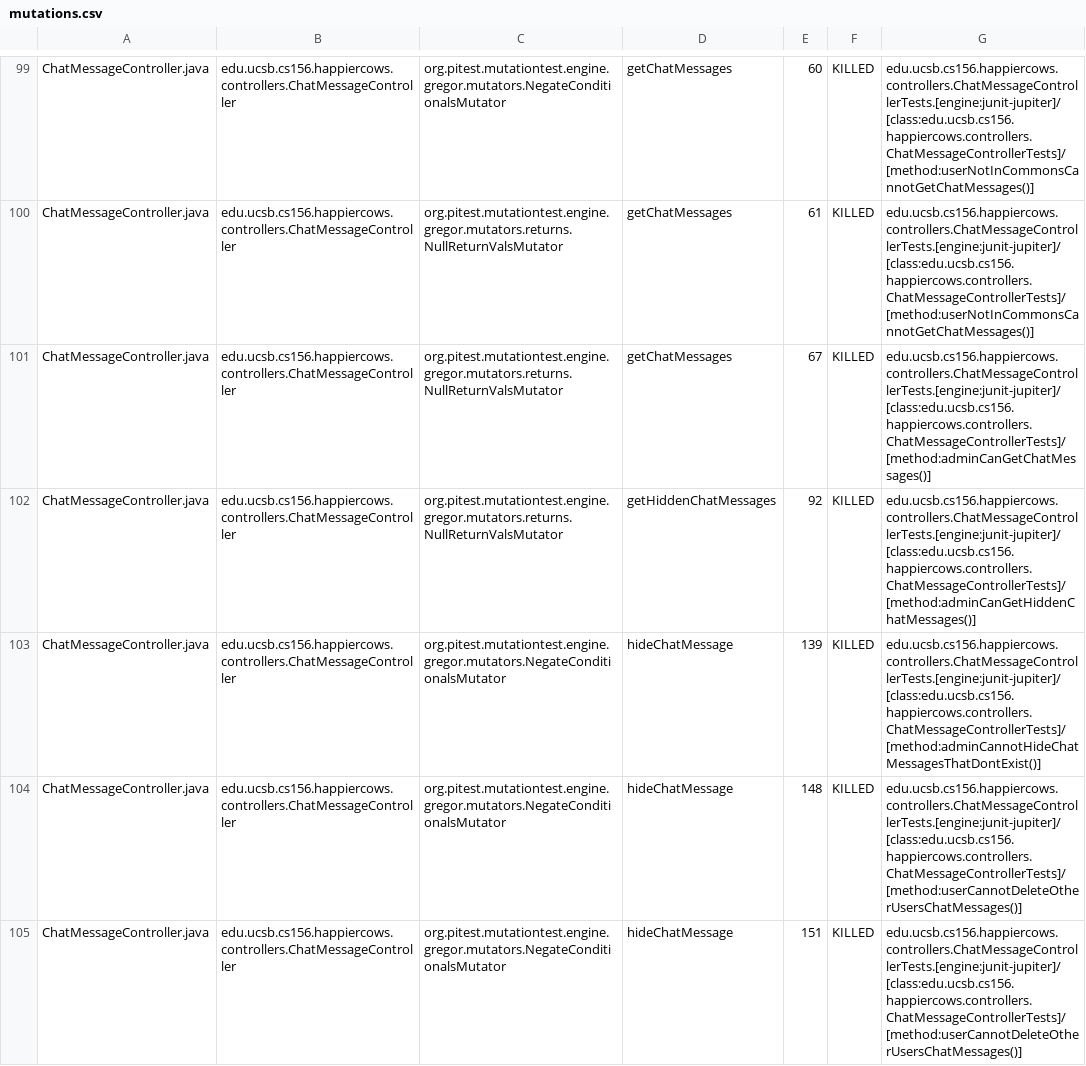
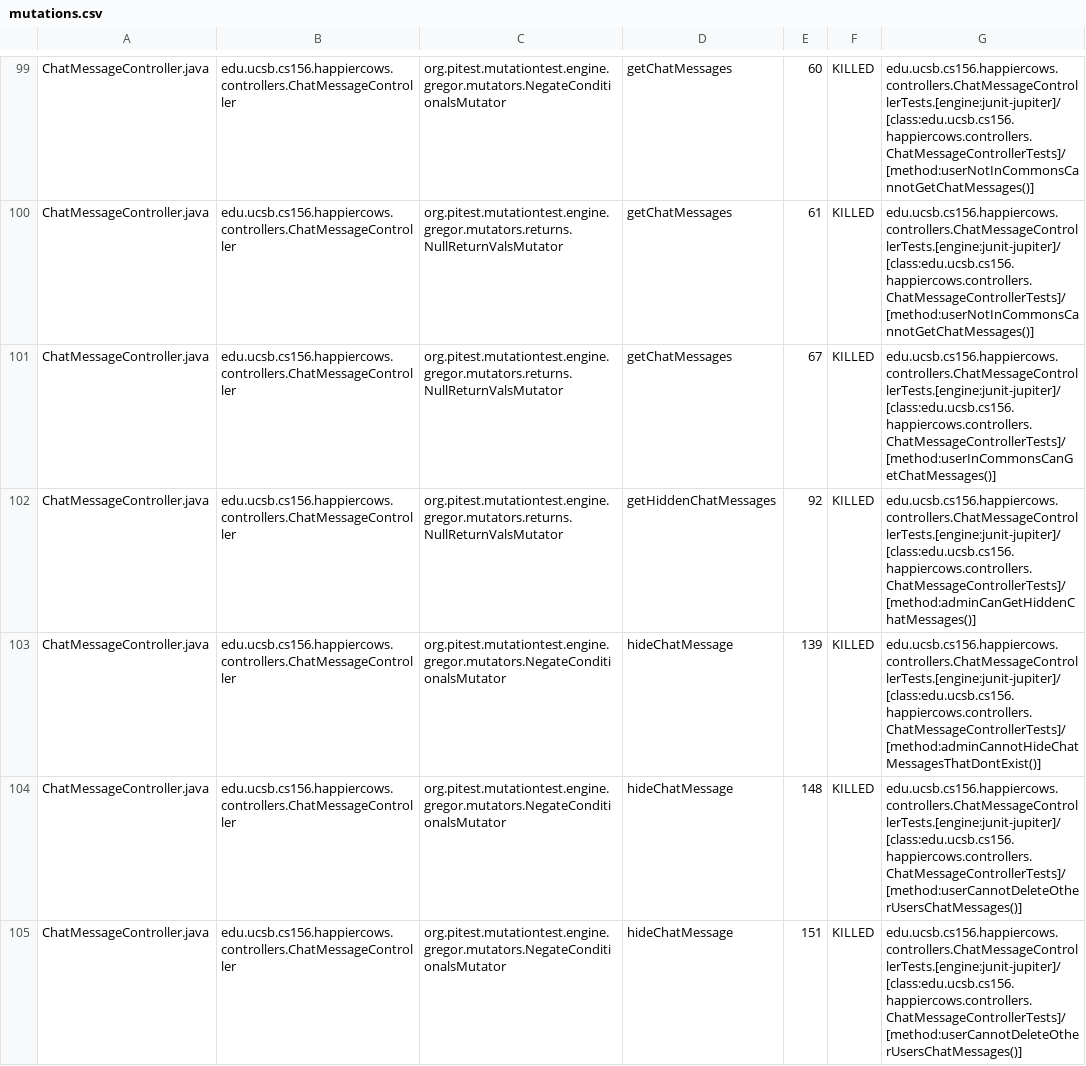
Before and after one commit to ucsb-cs156-w24/proj-happy-cows-w24-4pm-1, a CSV file: prs/28/pitest/mutations.csv, drawn as a sheet; only a part is shown, gaps mark what is left out; the diff covers the shown part only.

Commit message:
Deploying to gh-pages from @ ucsb-cs156-w24/proj-happy-cows-w24-4pm-1@3a70c31084fb4be61bc40e174287f99d115fb916 🚀

```diff
--- a/prs/28/pitest/mutations.csv
+++ b/prs/28/pitest/mutations.csv
@@ -100,3 +100,3 @@ ChatMessageController.java,edu.ucsb.cs156.happiercows.controllers.ChatMessageCon
 ChatMessageController.java,edu.ucsb.cs156.happiercows.controllers.ChatMessageController,org.pitest.mutationtest.engine.gregor.mutators.returns.NullReturnValsMutator,getChatMessages,61,KILLED,edu.ucsb.cs156.happiercows.controllers.ChatMessageControllerTests.[engine:junit-jupiter]/[class:edu.ucsb.cs156.happiercows.controllers.ChatMessageControllerTests]/[method:userNotInCommonsCannotGetChatMessages()]
-ChatMessageController.java,edu.ucsb.cs156.happiercows.controllers.ChatMessageController,org.pitest.mutationtest.engine.gregor.mutators.returns.NullReturnValsMutator,getChatMessages,67,KILLED,edu.ucsb.cs156.happiercows.controllers.ChatMessageControllerTests.[engine:junit-jupiter]/[class:edu.ucsb.cs156.happiercows.controllers.ChatMessageControllerTests]/[method:adminCanGetChatMessages()]
+ChatMessageController.java,edu.ucsb.cs156.happiercows.controllers.ChatMessageController,org.pitest.mutationtest.engine.gregor.mutators.returns.NullReturnValsMutator,getChatMessages,67,KILLED,edu.ucsb.cs156.happiercows.controllers.ChatMessageControllerTests.[engine:junit-jupiter]/[class:edu.ucsb.cs156.happiercows.controllers.ChatMessageControllerTests]/[method:userInCommonsCanGetChatMessages()]
 ChatMessageController.java,edu.ucsb.cs156.happiercows.controllers.ChatMessageController,org.pitest.mutationtest.engine.gregor.mutators.returns.NullReturnValsMutator,getHiddenChatMessages,92,KILLED,edu.ucsb.cs156.happiercows.controllers.ChatMessageControllerTests.[engine:junit-jupiter]/[class:edu.ucsb.cs156.happiercows.controllers.ChatMessageControllerTests]/[method:adminCanGetHiddenChatMessages()]
```
Also changed, not shown: 63 edited cells elsewhere in this file, 48 other files.
